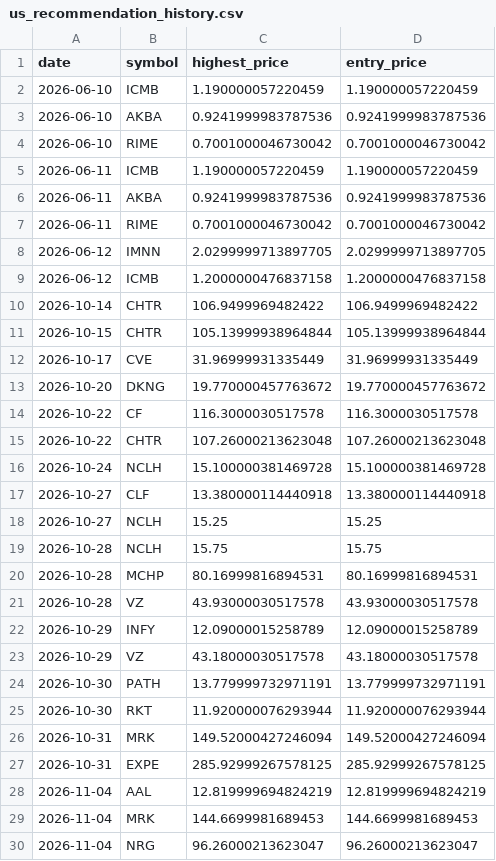
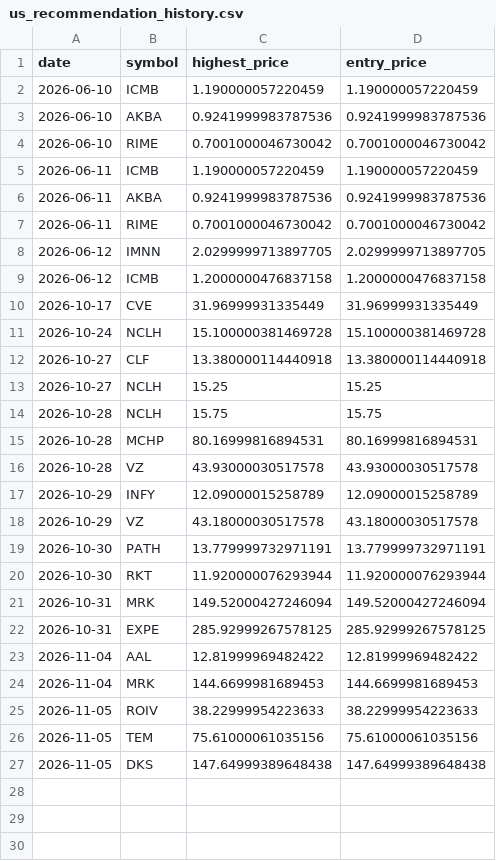
Before and after one commit to Stock-tsuboi/stock-screener, a CSV file: us_recommendation_history.csv, drawn as a sheet.

```diff
--- a/us_recommendation_history.csv
+++ b/us_recommendation_history.csv
@@ -9,8 +9,3 @@ date,symbol,highest_price,entry_price
 2026-06-12,ICMB,1.2000000476837158,1.2000000476837158
-2026-10-14,CHTR,106.9499969482422,106.9499969482422
-2026-10-15,CHTR,105.13999938964844,105.13999938964844
 2026-10-17,CVE,31.96999931335449,31.96999931335449
-2026-10-20,DKNG,19.770000457763672,19.770000457763672
-2026-10-22,CF,116.3000030517578,116.3000030517578
-2026-10-22,CHTR,107.26000213623048,107.26000213623048
 2026-10-24,NCLH,15.100000381469728,15.100000381469728
@@ -27,4 +22,6 @@ date,symbol,highest_price,entry_price
 2026-10-31,EXPE,285.92999267578125,285.92999267578125
-2026-11-04,AAL,12.819999694824219,12.819999694824219
+2026-11-04,AAL,12.81999969482422,12.81999969482422
 2026-11-04,MRK,144.6699981689453,144.6699981689453
-2026-11-04,NRG,96.26000213623047,96.26000213623047
+2026-11-05,ROIV,38.22999954223633,38.22999954223633
+2026-11-05,TEM,75.61000061035156,75.61000061035156
+2026-11-05,DKS,147.64999389648438,147.64999389648438
```
